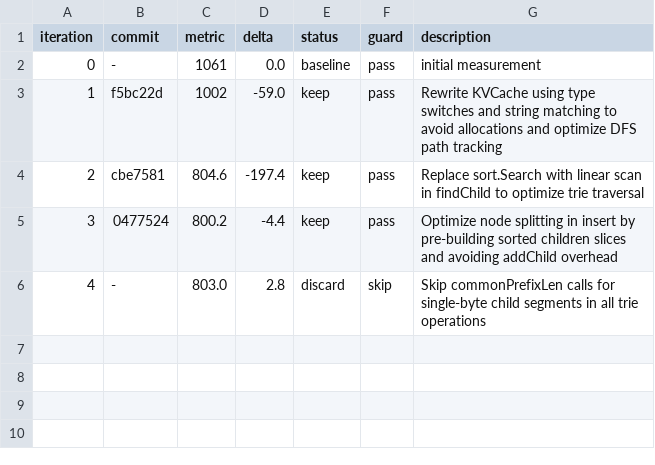
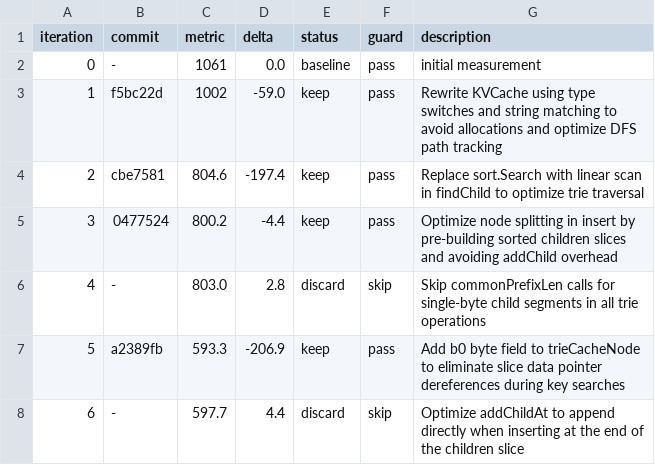
Before and after one commit to C-Pro/geche, a TSV file: autoresearch-results.tsv, drawn as a sheet; the diff names each change by its address in the sheet, - before the commit and + after, or states it on an @@ line.

Commit message:
autoresearch: log results for iterations 5 and 6

```diff
--- a/autoresearch-results.tsv
+++ b/autoresearch-results.tsv
+row 7: 5 | a2389fb | 593.3 | -206.9 | keep | pass | Add b0 byte field to trieCacheNode to eliminate slice data pointer dereferences during key searches
+row 8: 6 | - | 597.7 | 4.4 | discard | skip | Optimize addChildAt to append directly when inserting at the end of the children slice
```
